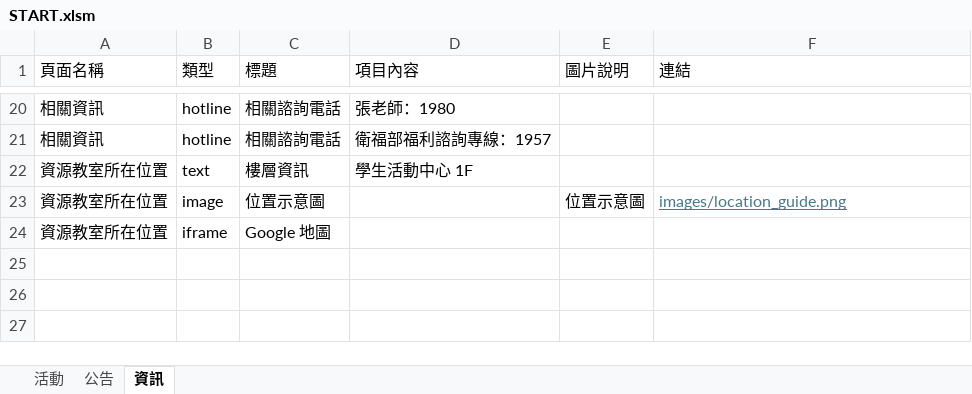
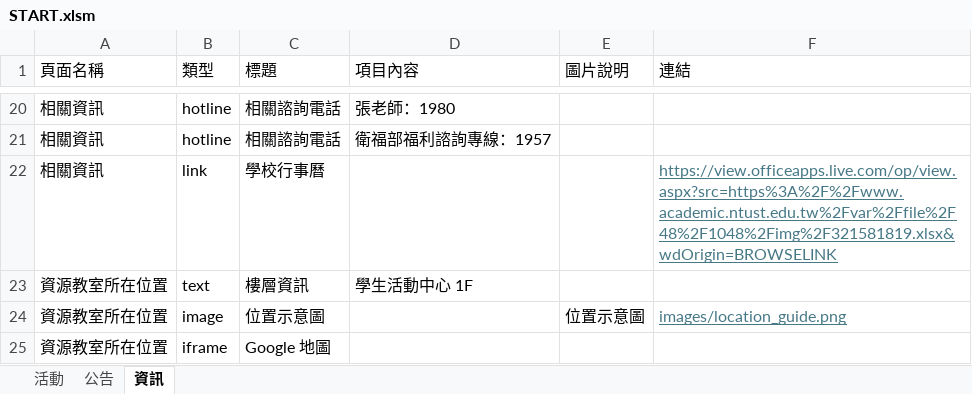
Before and after one commit to NTUSTresourceroom/LINE_web, an Excel workbook: START.xlsm, sheet 資訊, drawn as a sheet; only a part is shown, gaps mark what is left out; values as stored, in another font and other column widths than the file's, no borders; charts and pictures not drawn; the diff names each change by its address in the sheet, - before the commit and + after, or states it on an @@ line.

```diff
--- a/START.xlsm (sheet 資訊)
+++ b/START.xlsm (sheet 資訊)
+row 22: 相關資訊 | link | 學校行事曆 |  |  | https://view.officeapps.live.com/op/view.aspx?src=https%3A%2F%2Fwww.academic.ntust.edu.tw%2Fvar%2Ffile%2F48%2F1048%2Fimg%2F321581819.xlsx&wdOrigin=BROWSELINK
```
Also changed, not shown: 1 other file.
